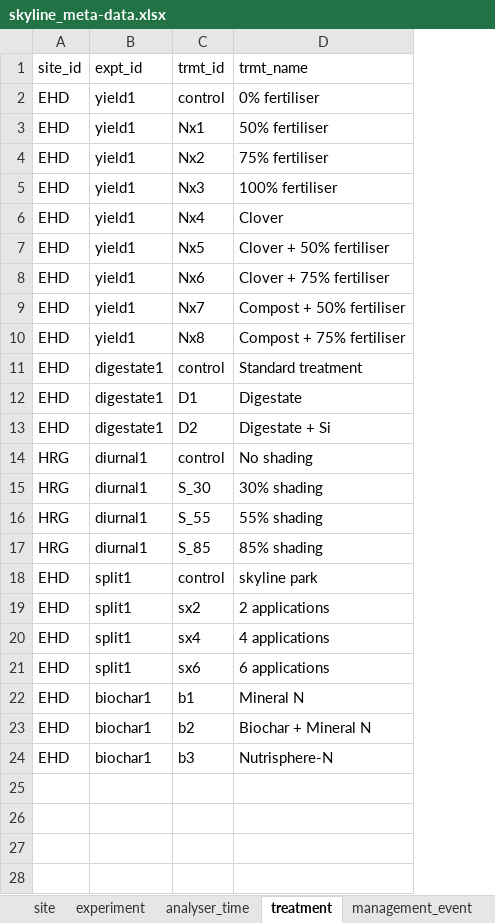
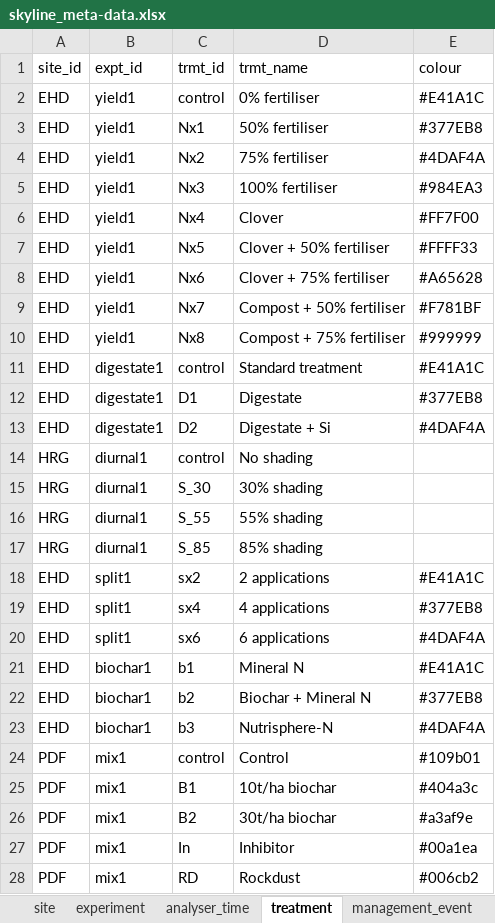
Before and after one commit to NERC-CEH/skyline, an Excel workbook: data-raw/skyline_meta-data.xlsx, sheet treatment, drawn as a sheet; values as stored, in another font and other column widths than the file's, no borders; removed rows and columns are numbered as before the commit, all else as after; the diff names each change by its address in the sheet, - before the commit and + after, or states it on an @@ line.

```diff
--- a/data-raw/skyline_meta-data.xlsx (sheet treatment)
+++ b/data-raw/skyline_meta-data.xlsx (sheet treatment)
+column E (colour), rows 2-23: #E41A1C | #377EB8 | #4DAF4A | #984EA3 | #FF7F00 | #FFFF33 | #A65628 | #F781BF | #999999 | #E41A1C | #377EB8 | #4DAF4A |  |  |  |  | #E41A1C | #377EB8 | #4DAF4A | #E41A1C | #377EB8 | #4DAF4A
-row 18: EHD | split1 | control | skyline park
+row 24: PDF | mix1 | control | Control | #109b01
+row 25: PDF | mix1 | B1 | 10t/ha biochar | #404a3c
+row 26: PDF | mix1 | B2 | 30t/ha biochar | #a3af9e
+row 27: PDF | mix1 | In | Inhibitor | #00a1ea
+row 28: PDF | mix1 | RD | Rockdust | #006cb2
```
Also changed, not shown: sheet management_event, sheet chamber, sheet experiment, sheet deadbands, sheet analyser_time, sheet site, 15 other files.
